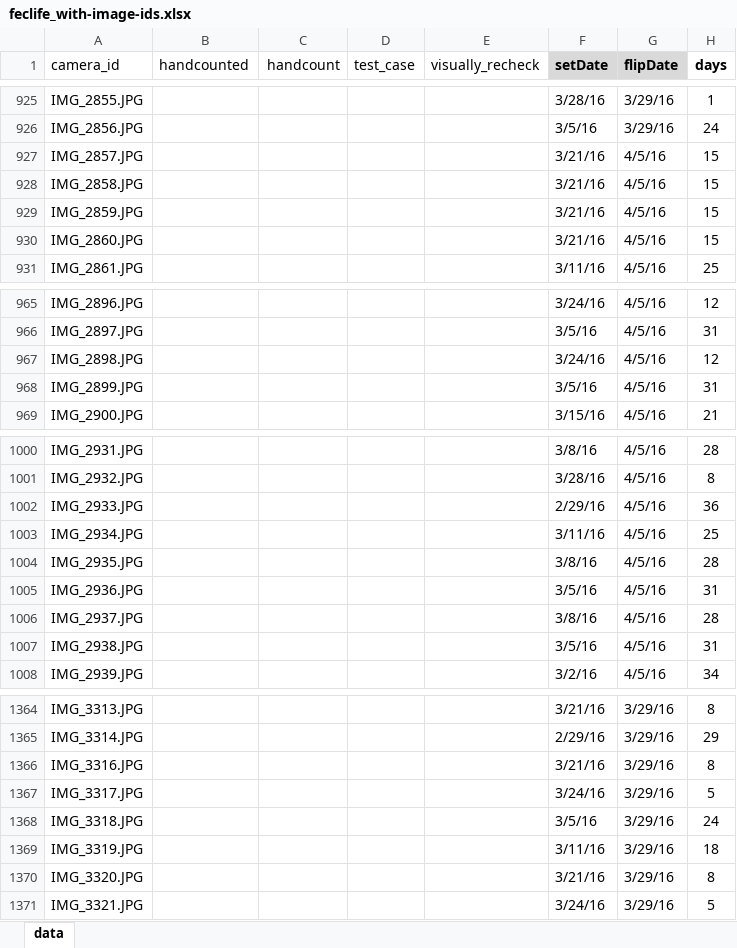
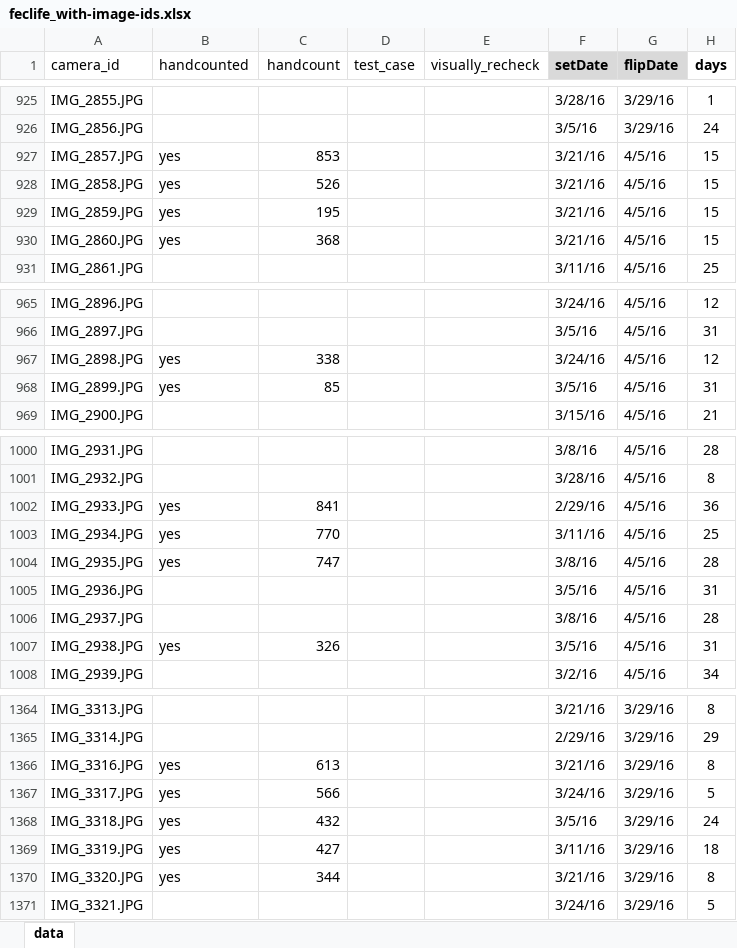
Before and after one commit to EGKingLab/h2lifespan, an Excel workbook: Data/Processed/feclife_with-image-ids.xlsx, sheet data, drawn as a sheet; only a part is shown, gaps mark what is left out; values as stored, in another font and other column widths than the file's, no borders; the diff covers the shown part only; the diff names each change by its address in the sheet, - before the commit and + after, or states it on an @@ line.

```diff
--- a/Data/Processed/feclife_with-image-ids.xlsx (sheet data)
+++ b/Data/Processed/feclife_with-image-ids.xlsx (sheet data)
-B927:B930 (handcounted): (empty)
+B927:B930 (handcounted): yes
-C927 (handcount): (empty)
+C927 (handcount): 853
-C928 (handcount): (empty)
+C928 (handcount): 526
-C929 (handcount): (empty)
+C929 (handcount): 195
-C930 (handcount): (empty)
+C930 (handcount): 368
-B967:B968 (handcounted): (empty)
+B967:B968 (handcounted): yes
-C967 (handcount): (empty)
+C967 (handcount): 338
-C968 (handcount): (empty)
+C968 (handcount): 85
-B1002:B1004 (handcounted): (empty)
+B1002:B1004 (handcounted): yes
-C1002 (handcount): (empty)
+C1002 (handcount): 841
-C1003 (handcount): (empty)
+C1003 (handcount): 770
-C1004 (handcount): (empty)
+C1004 (handcount): 747
-B1007 (handcounted): (empty)
+B1007 (handcounted): yes
-C1007 (handcount): (empty)
+C1007 (handcount): 326
-B1366:B1370 (handcounted): (empty)
+B1366:B1370 (handcounted): yes
-C1366 (handcount): (empty)
+C1366 (handcount): 613
-C1367 (handcount): (empty)
+C1367 (handcount): 566
-C1368 (handcount): (empty)
+C1368 (handcount): 432
-C1369 (handcount): (empty)
+C1369 (handcount): 427
-C1370 (handcount): (empty)
+C1370 (handcount): 344
```
Also changed, not shown: 60 edited cells elsewhere in this sheet, Data/Processed/hd_hand_counted.xlsx, 5 other files.
